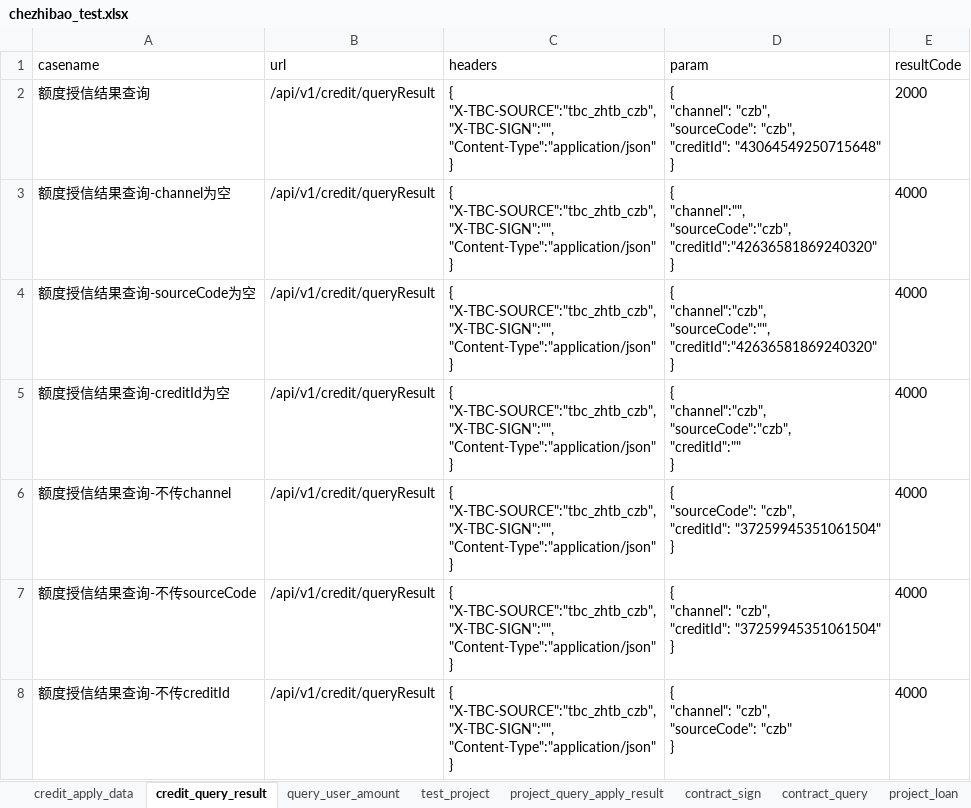
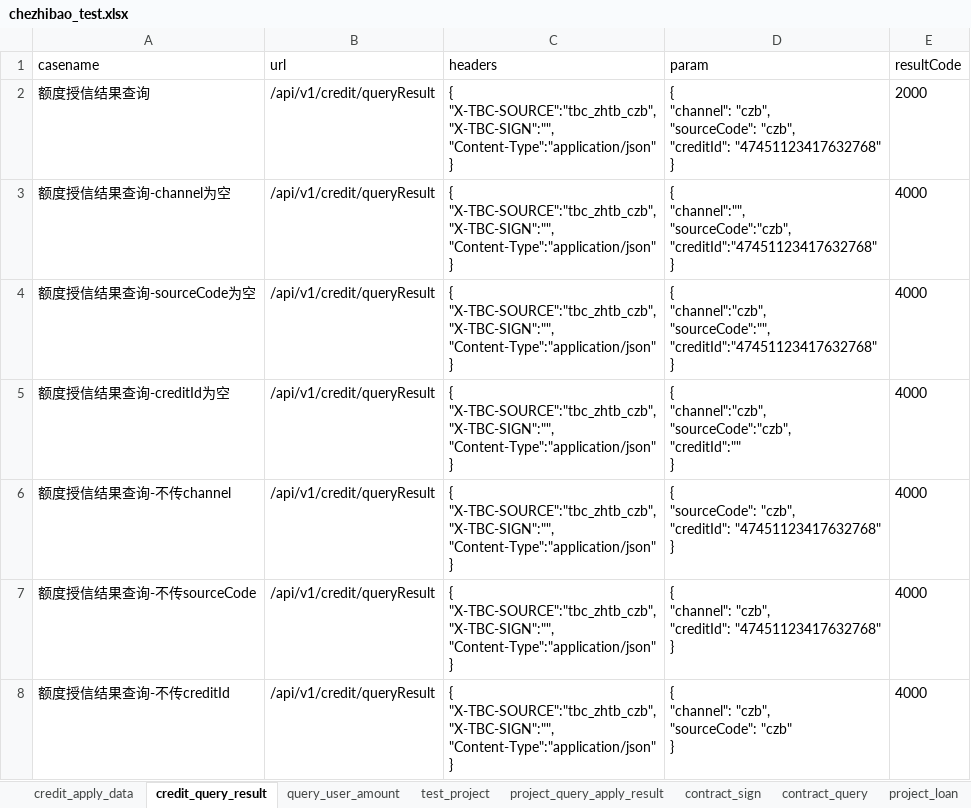
Before and after one commit to wanglong12341/I-G, an Excel workbook: data/chezhibao_test.xlsx, sheet credit_query_result, drawn as a sheet; values as stored, in another font and other column widths than the file's, no borders; ↵ is a line break in a cell; the diff names each change by its address in the sheet, - before the commit and + after, or states it on an @@ line.

```diff
--- a/data/chezhibao_test.xlsx (sheet credit_query_result)
+++ b/data/chezhibao_test.xlsx (sheet credit_query_result)
-D2 (param): …"czb", ↵ "creditId": "43064549250715648" ↵ }
+D2 (param): …"czb", ↵ "creditId": "47451123417632768" ↵ }
-D3 (param): …"channel":"", ↵ "sourceCode":"czb", ↵ "creditId":"42636581869240320" ↵ }
+D3 (param): …"channel":"", ↵ "sourceCode":"czb", ↵ "creditId":"47451123417632768" ↵ }
-D4 (param): …"channel":"czb", ↵ "sourceCode":"", ↵ "creditId":"42636581869240320" ↵ }
+D4 (param): …"channel":"czb", ↵ "sourceCode":"", ↵ "creditId":"47451123417632768" ↵ }
-D6 (param): …"czb", ↵ "creditId": "37259945351061504" ↵ }
+D6 (param): …"czb", ↵ "creditId": "47451123417632768" ↵ }
-D7 (param): …"czb", ↵ "creditId": "37259945351061504" ↵ }
+D7 (param): …"czb", ↵ "creditId": "47451123417632768" ↵ }
```
Also changed, not shown: sheet credit_apply_data, sheet query_user_amount, sheet test_project, sheet project_query_apply_result, 1 other file.
